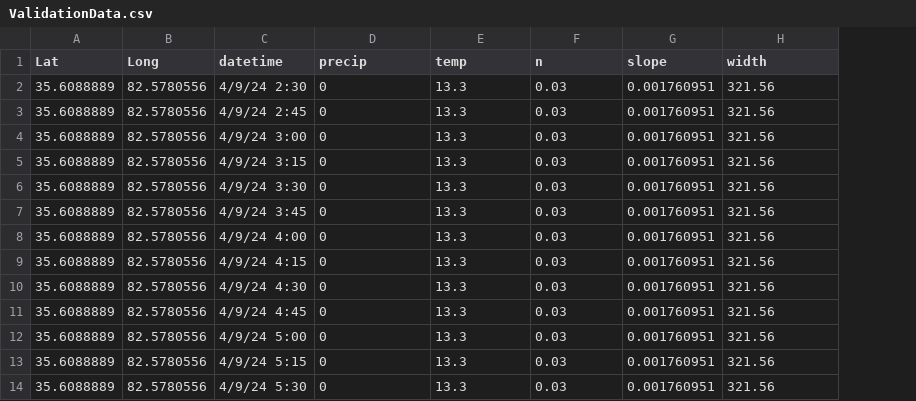
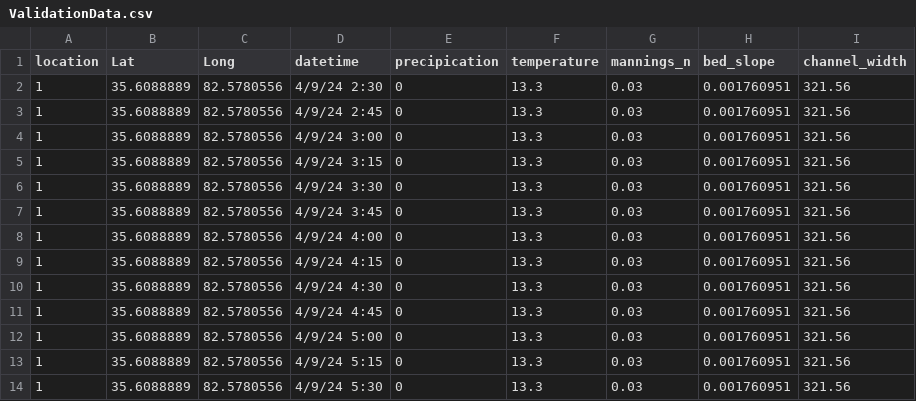
Before and after one commit to srlivingston/GageHeightPrediction, a CSV file: ValidationData.csv, drawn as a sheet; only a part is shown; addresses are those after the commit; the diff names each change by its address in the sheet, - before the commit and + after, or states it on an @@ line.

Commit message:
vailidation data updates and basic physics

```diff
--- a/ValidationData.csv
+++ b/ValidationData.csv
+column A (location), rows 2-14: all 1
-E1: precip
+E1: precipication
-F1: temp
+F1: temperature
-G1: n
+G1: mannings_n
-H1: slope
+H1: bed_slope
-I1: width
+I1: channel_width
```
Also changed, not shown: 1 other file.
